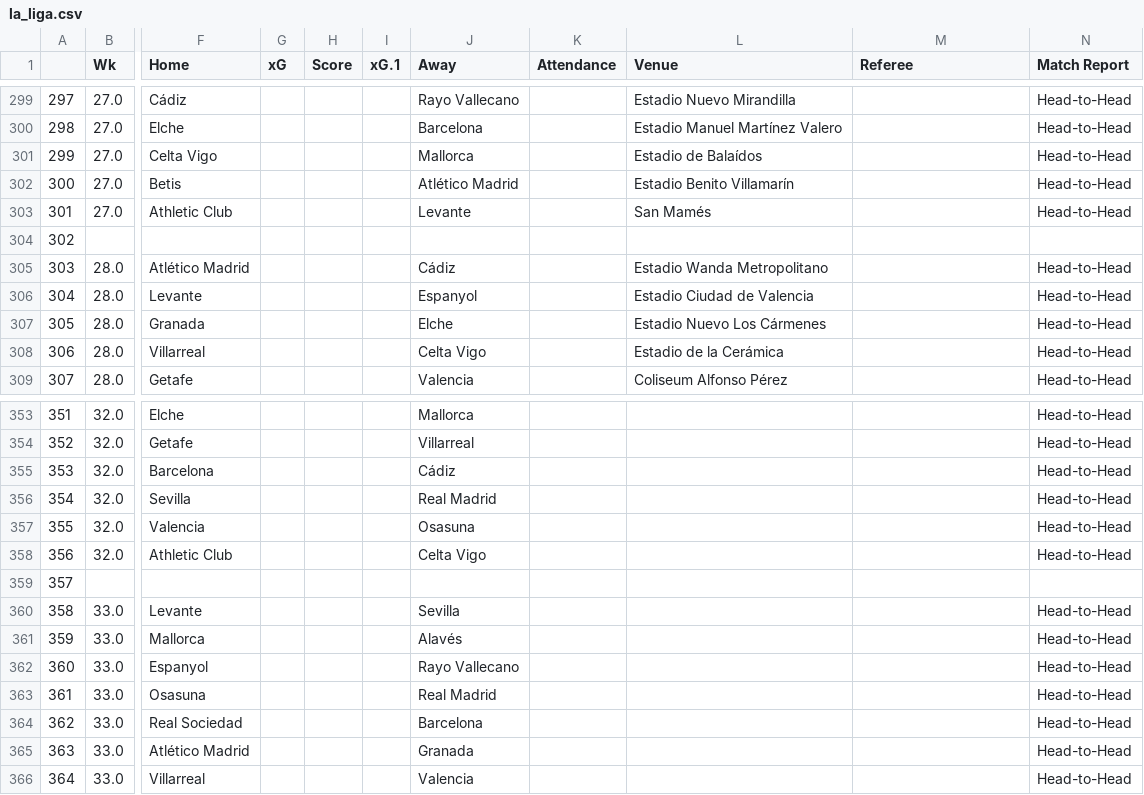
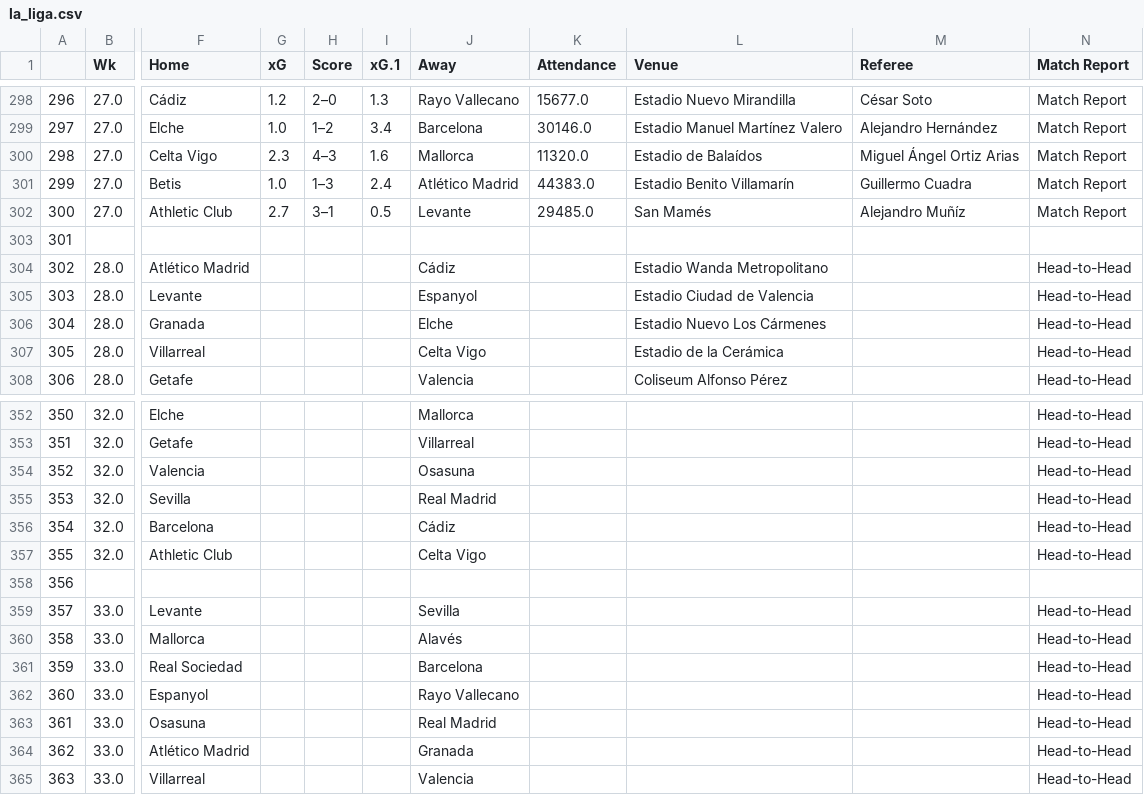
Before and after one commit to ZeNoonan/premier_league, a CSV file: la_liga.csv, drawn as a sheet; only a part is shown, gaps mark what is left out; addresses are those after the commit; the diff covers the shown part only; the diff names each change by its address in the sheet, - before the commit and + after, or states it on an @@ line.

```diff
--- a/la_liga.csv
+++ b/la_liga.csv
@@ column A renumbered from row 16 down @@
-G298 (xG): (empty)
+G298 (xG): 1.2
-H298 (Score): (empty)
+H298 (Score): 2–0
-I298 (xG.1): (empty)
+I298 (xG.1): 1.3
-K298 (Attendance): (empty)
+K298 (Attendance): 15677.0
-M298 (Referee): (empty)
+M298 (Referee): César Soto
-N298:N302 (Match Report): Head-to-Head
+N298:N302 (Match Report): Match Report
-G299 (xG): (empty)
+G299 (xG): 1.0
-H299 (Score): (empty)
+H299 (Score): 1–2
-I299 (xG.1): (empty)
+I299 (xG.1): 3.4
-K299 (Attendance): (empty)
+K299 (Attendance): 30146.0
-M299 (Referee): (empty)
+M299 (Referee): Alejandro Hernández
-G300 (xG): (empty)
+G300 (xG): 2.3
-H300 (Score): (empty)
+H300 (Score): 4–3
-I300 (xG.1): (empty)
+I300 (xG.1): 1.6
-K300 (Attendance): (empty)
+K300 (Attendance): 11320.0
-M300 (Referee): (empty)
+M300 (Referee): Miguel Ángel Ortiz Arias
-G301 (xG): (empty)
+G301 (xG): 1.0
-H301 (Score): (empty)
+H301 (Score): 1–3
-I301 (xG.1): (empty)
+I301 (xG.1): 2.4
-K301 (Attendance): (empty)
+K301 (Attendance): 44383.0
-M301 (Referee): (empty)
+M301 (Referee): Guillermo Cuadra
-G302 (xG): (empty)
+G302 (xG): 2.7
-H302 (Score): (empty)
+H302 (Score): 3–1
-I302 (xG.1): (empty)
+I302 (xG.1): 0.5
-K302 (Attendance): (empty)
+K302 (Attendance): 29485.0
-M302 (Referee): (empty)
+M302 (Referee): Alejandro Muñíz
@@ row 357 moved to row 354: 352 @@
@@ row 356 moved to row 355: 353 @@
@@ row 364 moved to row 361: 359 @@
```
Also changed, not shown: 6 added rows, 5 removed rows, 17 moved rows and 54 edited cells elsewhere in this file, 3 other files.
